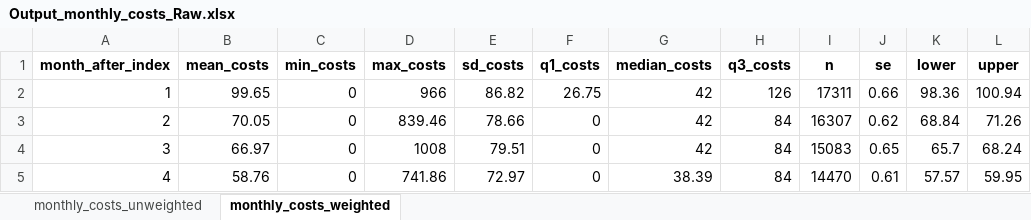
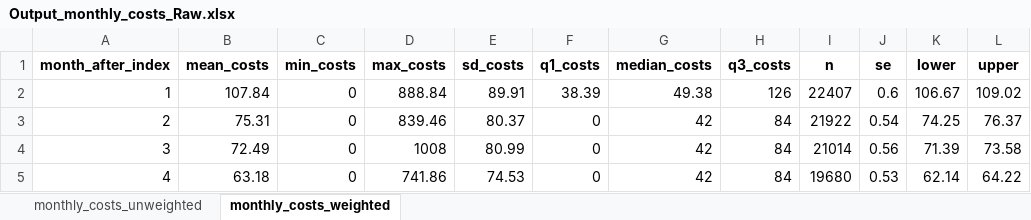
Before and after one commit to HEOR-NDORMS/OMOP-Validation-Study, an Excel workbook: CPRD Raw Analysis/Results/Output_monthly_costs_Raw.xlsx, sheet monthly_costs_weighted, drawn as a sheet; only a part is shown; values as stored, in another font and other column widths than the file's, no borders; the diff covers the shown part only; the diff names each change by its address in the sheet, - before the commit and + after, or states it on an @@ line.

```diff
--- a/CPRD Raw Analysis/Results/Output_monthly_costs_Raw.xlsx (sheet monthly_costs_weighted)
+++ b/CPRD Raw Analysis/Results/Output_monthly_costs_Raw.xlsx (sheet monthly_costs_weighted)
-B2 (mean_costs): 99.65
+B2 (mean_costs): 107.84
-D2 (max_costs): 966
+D2 (max_costs): 888.84
-E2 (sd_costs): 86.82
+E2 (sd_costs): 89.91
-F2 (q1_costs): 26.75
+F2 (q1_costs): 38.39
-G2 (median_costs): 42
+G2 (median_costs): 49.38
-I2 (n): 17311
+I2 (n): 22407
-J2 (se): 0.66
+J2 (se): 0.6
-K2 (lower): 98.36
+K2 (lower): 106.67
-L2 (upper): 100.94
+L2 (upper): 109.02
-B3 (mean_costs): 70.05
+B3 (mean_costs): 75.31
-E3 (sd_costs): 78.66
+E3 (sd_costs): 80.37
-I3 (n): 16307
+I3 (n): 21922
-J3 (se): 0.62
+J3 (se): 0.54
-K3 (lower): 68.84
+K3 (lower): 74.25
-L3 (upper): 71.26
+L3 (upper): 76.37
-B4 (mean_costs): 66.97
+B4 (mean_costs): 72.49
-E4 (sd_costs): 79.51
+E4 (sd_costs): 80.99
-I4 (n): 15083
+I4 (n): 21014
-J4 (se): 0.65
+J4 (se): 0.56
-K4 (lower): 65.7
+K4 (lower): 71.39
-L4 (upper): 68.24
+L4 (upper): 73.58
-B5 (mean_costs): 58.76
+B5 (mean_costs): 63.18
-E5 (sd_costs): 72.97
+E5 (sd_costs): 74.53
-G5 (median_costs): 38.39
+G5 (median_costs): 42
-I5 (n): 14470
+I5 (n): 19680
-J5 (se): 0.61
+J5 (se): 0.53
-K5 (lower): 57.57
+K5 (lower): 62.14
-L5 (upper): 59.95
+L5 (upper): 64.22
```
Also changed, not shown: 169 edited cells elsewhere in this sheet, sheet monthly_costs_unweighted, CPRD Raw Analysis/Results/AttritionReportCoh_Raw.xlsx, CPRD Raw Analysis/Results/Output_monthly_visits_Raw.xlsx, 16 other files.
